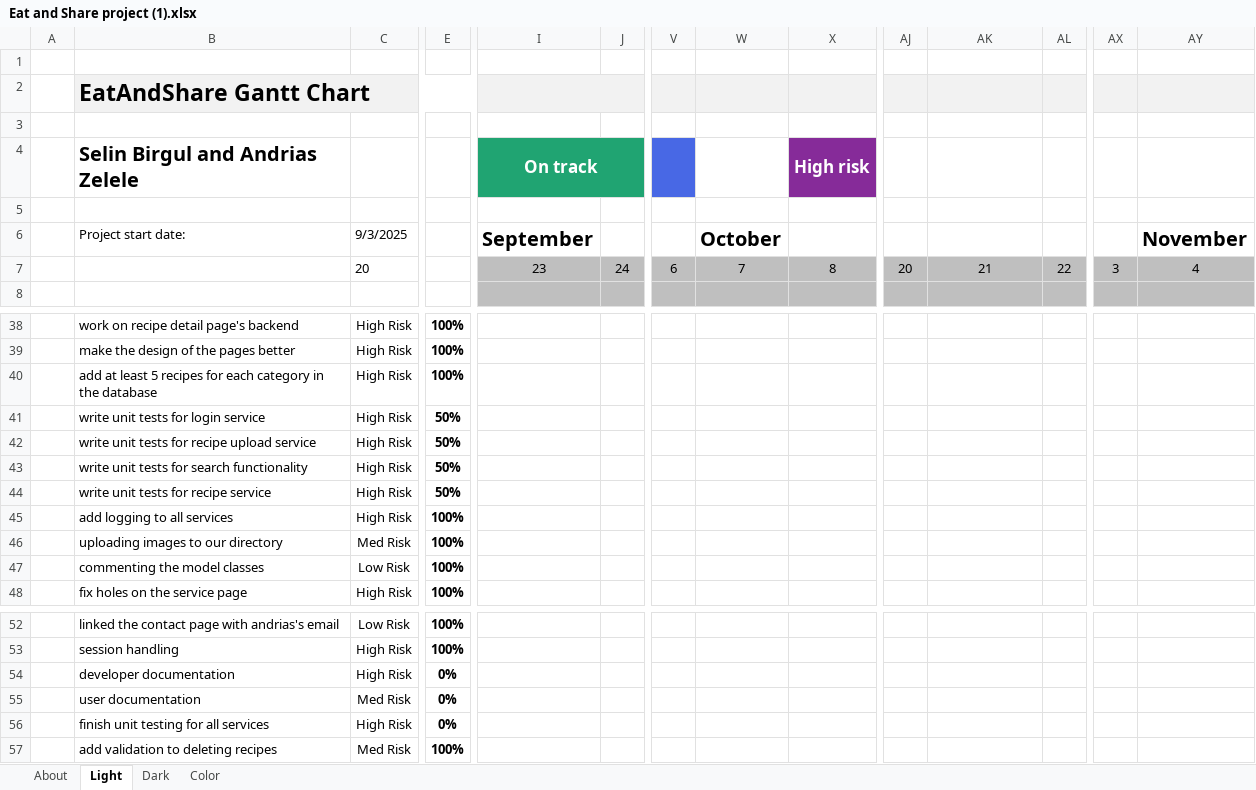
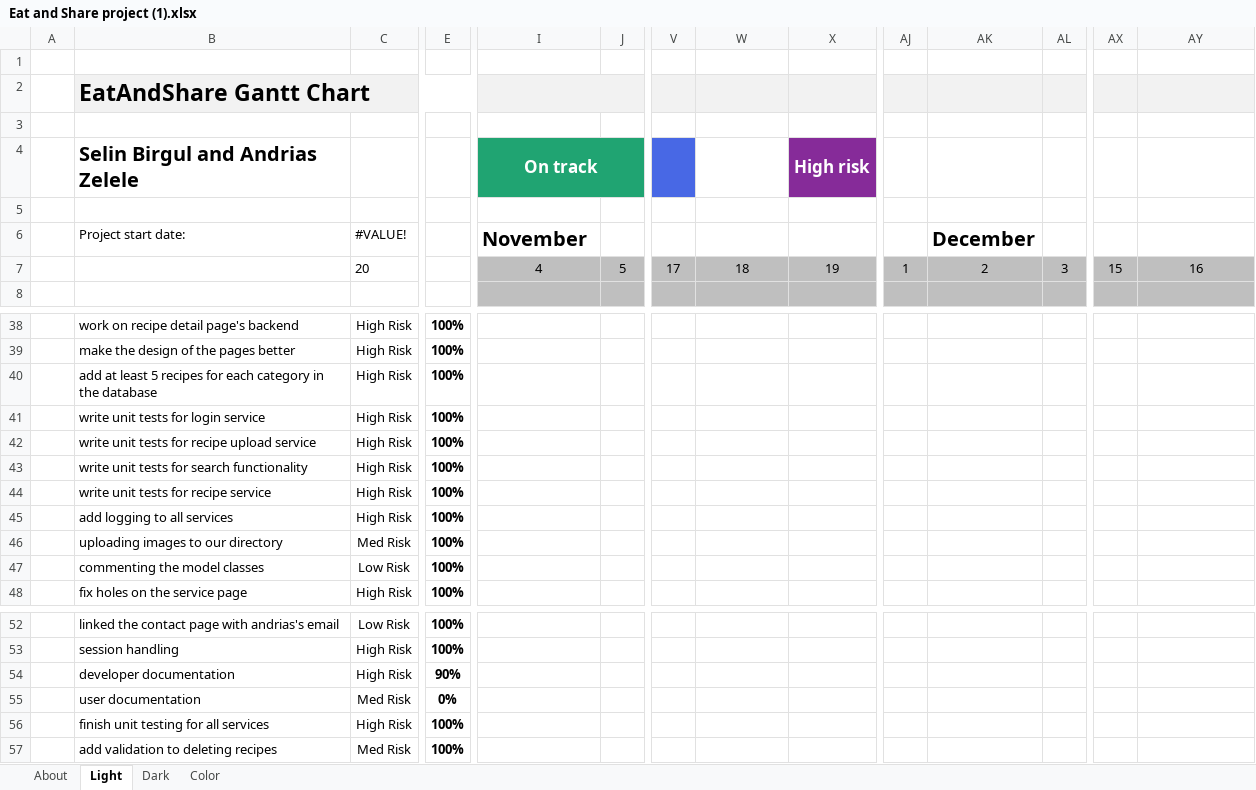
Before and after one commit to andriastheI/EatAndShare, an Excel workbook: documents/Eat and Share project (1).xlsx, sheet Light, drawn as a sheet; only a part is shown, gaps mark what is left out; values as stored, in another font and other column widths than the file's, no borders; charts and pictures and conditional formats and table styles not drawn; removed rows and columns are numbered as before the commit, all else as after; rows hold the shown columns only; the diff names each change by its address in the sheet, - before the commit and + after, or states it on an @@ line.

```diff
--- a/documents/Eat and Share project (1).xlsx (sheet Light)
+++ b/documents/Eat and Share project (1).xlsx (sheet Light)
-C6: 9/3/2025
+C6: #VALUE!
-I6 (On track): September
+I6 (On track): November
-W6: October
+W6: (empty)
-AK6: (empty)
+AK6: December
-AY6: November
+AY6: (empty)
-row 7:  |  | 20 |  | 23 | 24 | 6 | 7 | 8 | 20 | 21 | 22 | 3 | 4
+row 7:  |  | 20 |  | 4 | 5 | 17 | 18 | 19 | 1 | 2 | 3 | 15 | 16
-E41:E44: 50%
+E41:E44: 100%
-E54: 0%
+E54: 90%
-E56: 0%
+E56: 100%
```
Also changed, not shown: sheet Color, sheet Dark, formulas that keep their value, charts or pictures, 1 other file.
